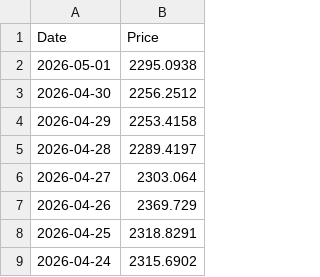
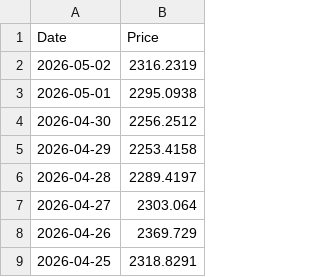
Before and after one commit to T1m-V/portfolio-data, a CSV file: prices/ETH.csv, drawn as a sheet; only a part is shown; the shorter side is filled out with more unchanged rows; the diff names each change by its address in the sheet, - before the commit and + after, or states it on an @@ line.

```diff
--- a/prices/ETH.csv
+++ b/prices/ETH.csv
+row 2: 2026-05-02 | 2316.2319
```
Also changed, not shown: prices/BNB.csv, prices/BTC.csv, 13 other files.
